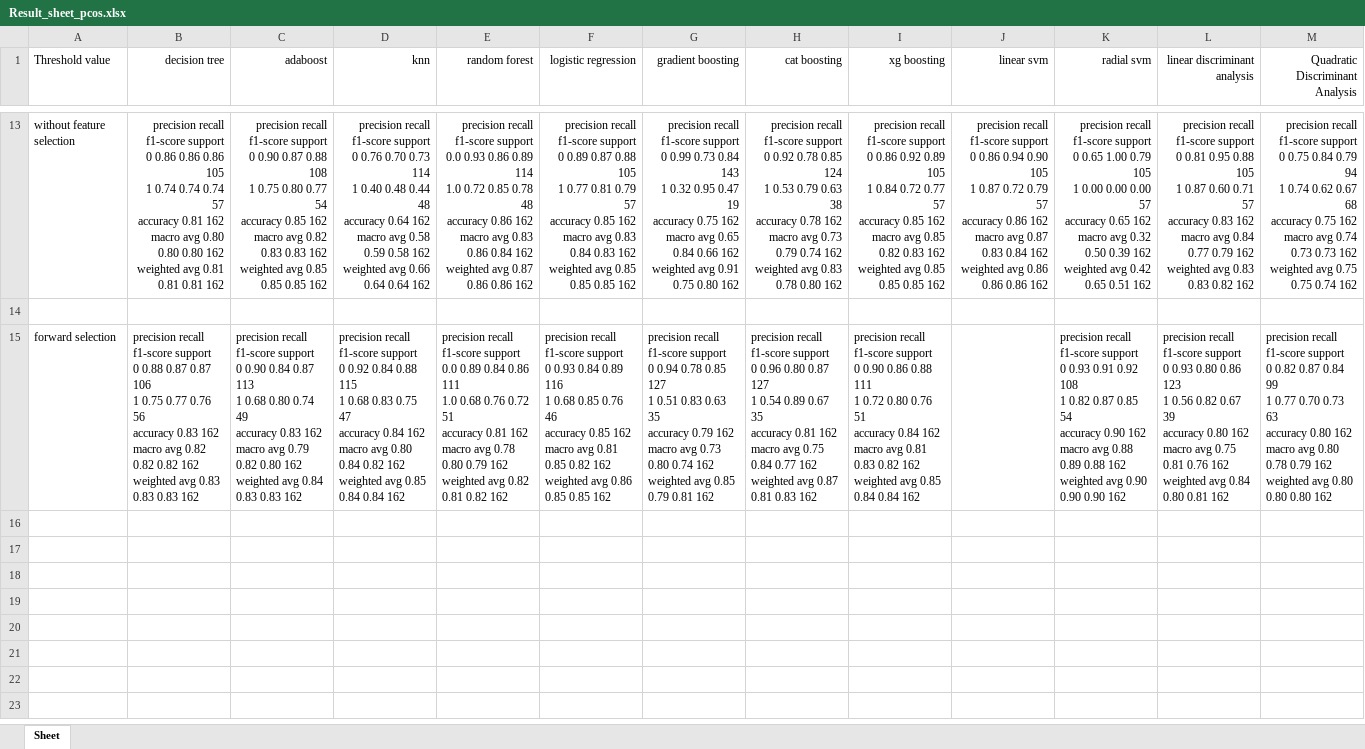
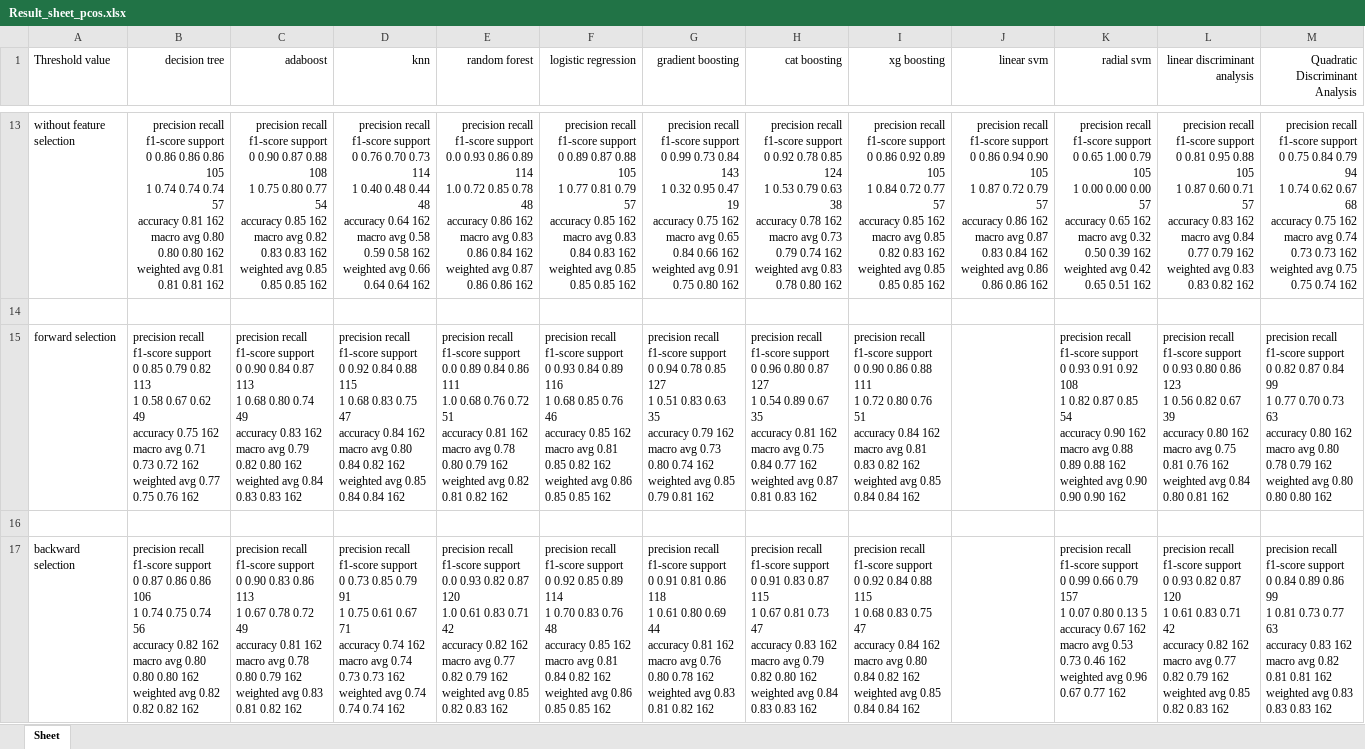
Before and after one commit to harish650/pcos-research-paper, an Excel workbook: Result_sheet_pcos.xlsx, sheet Sheet, drawn as a sheet; only a part is shown, gaps mark what is left out; values as stored, in another font and other column widths than the file's, no borders; ↵ is a line break in a cell; the diff names each change by its address in the sheet, - before the commit and + after, or states it on an @@ line.

Commit message:
backward

```diff
--- a/Result_sheet_pcos.xlsx (sheet Sheet)
+++ b/Result_sheet_pcos.xlsx (sheet Sheet)
-B15 (decision tree): …support ↵ 0 0.88 0.87 0.87 106 ↵ 1 0.75 0.77 0.76 56 ↵ accuracy 0.83 162 ↵ macro avg 0.82 0.82 0.82 162 ↵ weighted avg 0.83 0.83 0.83 162
+B15 (decision tree): …support ↵ 0 0.85 0.79 0.82 113 ↵ 1 0.58 0.67 0.62 49 ↵ accuracy 0.75 162 ↵ macro avg 0.71 0.73 0.72 162 ↵ weighted avg 0.77 0.75 0.76 162
+row 16: (empty)
+row 17: backward selection | precision recall f1-score support ↵ 0 0.87 0.86 0.86 106 ↵ 1 0.74 0.75 0.74 56 ↵ accuracy 0.82 162 ↵ macro avg 0.80 0.80 0.80 162 ↵ weighted avg 0.82 0.82 0.82 162 | precision recall f1-score support ↵ 0 0.90 0.83 0.86 113 ↵ 1 0.67 0.78 0.72 49 ↵ accuracy 0.81 162 ↵ macro avg 0.78 0.80 0.79 162 ↵ weighted avg 0.83 0.81 0.82 162 | precision recall f1-score support ↵ 0 0.73 0.85 0.79 91 ↵ 1 0.75 0.61 0.67 71 ↵ accuracy 0.74 162 ↵ macro avg 0.74 0.73 0.73 162 ↵ weighted avg 0.74 0.74 0.74 162 | precision recall f1-score support ↵ 0.0 0.93 0.82 0.87 120 ↵ 1.0 0.61 0.83 0.71 42 ↵ accuracy 0.82 162 ↵ macro avg 0.77 0.82 0.79 162 ↵ weighted avg 0.85 0.82 0.83 162 | precision recall f1-score support ↵ 0 0.92 0.85 0.89 114 ↵ 1 0.70 0.83 0.76 48 ↵ accuracy 0.85 162 ↵ macro avg 0.81 0.84 0.82 162 ↵ weighted avg 0.86 0.85 0.85 162 | precision recall f1-score support ↵ 0 0.91 0.81 0.86 118 ↵ 1 0.61 0.80 0.69 44 ↵ accuracy 0.81 162 ↵ macro avg 0.76 0.80 0.78 162 ↵ weighted avg 0.83 0.81 0.82 162 | precision recall f1-score support ↵ 0 0.91 0.83 0.87 115 ↵ 1 0.67 0.81 0.73 47 ↵ accuracy 0.83 162 ↵ macro avg 0.79 0.82 0.80 162 ↵ weighted avg 0.84 0.83 0.83 162 | precision recall f1-score support ↵ 0 0.92 0.84 0.88 115 ↵ 1 0.68 0.83 0.75 47 ↵ accuracy 0.84 162 ↵ macro avg 0.80 0.84 0.82 162 ↵ weighted avg 0.85 0.84 0.84 162 |  | precision recall f1-score support ↵ 0 0.99 0.66 0.79 157 ↵ 1 0.07 0.80 0.13 5 ↵ accuracy 0.67 162 ↵ macro avg 0.53 0.73 0.46 162 ↵ weighted avg 0.96 0.67 0.77 162 | precision recall f1-score support ↵ 0 0.93 0.82 0.87 120 ↵ 1 0.61 0.83 0.71 42 ↵ accuracy 0.82 162 ↵ macro avg 0.77 0.82 0.79 162 ↵ weighted avg 0.85 0.82 0.83 162 | precision recall f1-score support ↵ 0 0.84 0.89 0.86 99 ↵ 1 0.81 0.73 0.77 63 ↵ accuracy 0.83 162 ↵ macro avg 0.82 0.81 0.81 162 ↵ weighted avg 0.83 0.83 0.83 162
```
Also changed, not shown: 5 other files.
